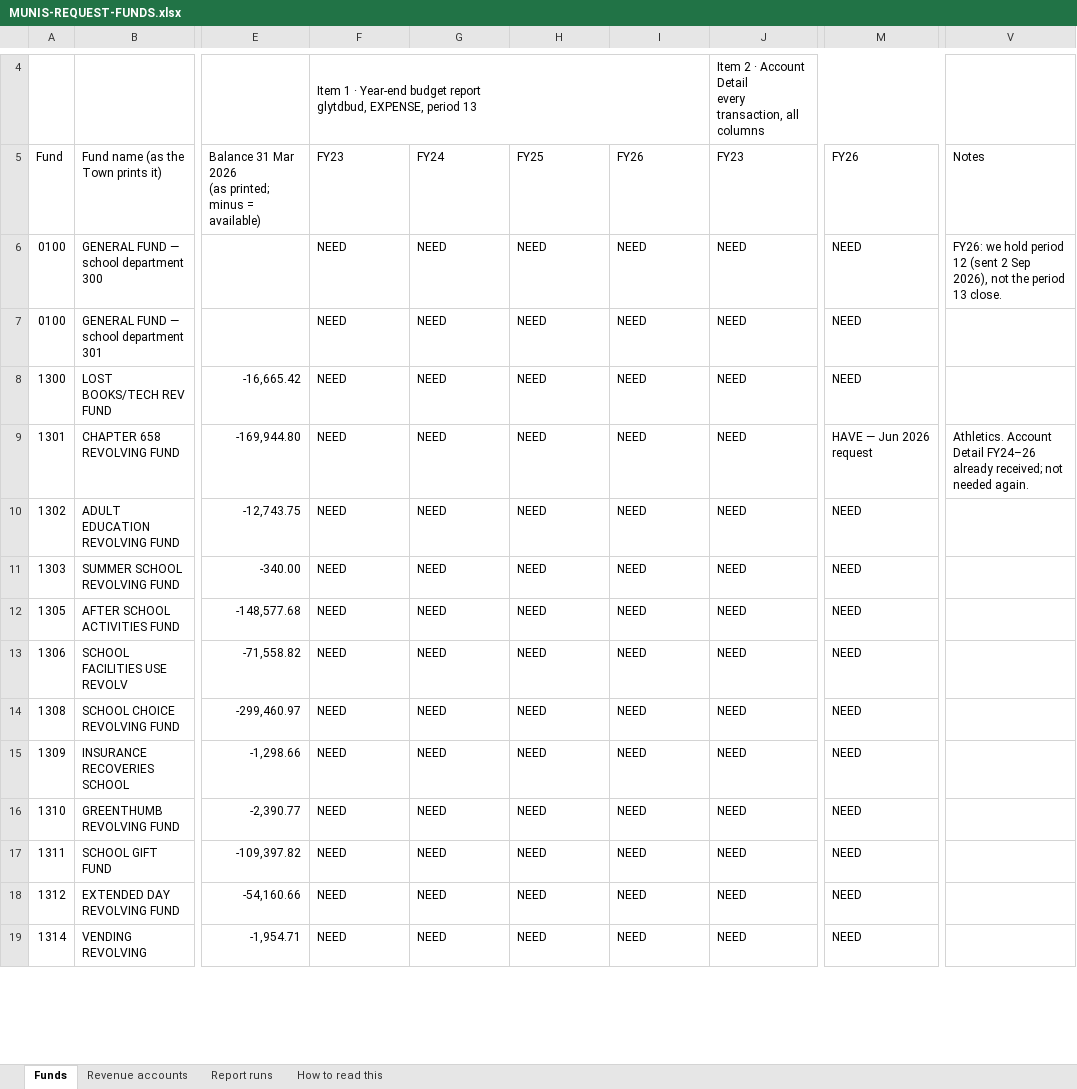
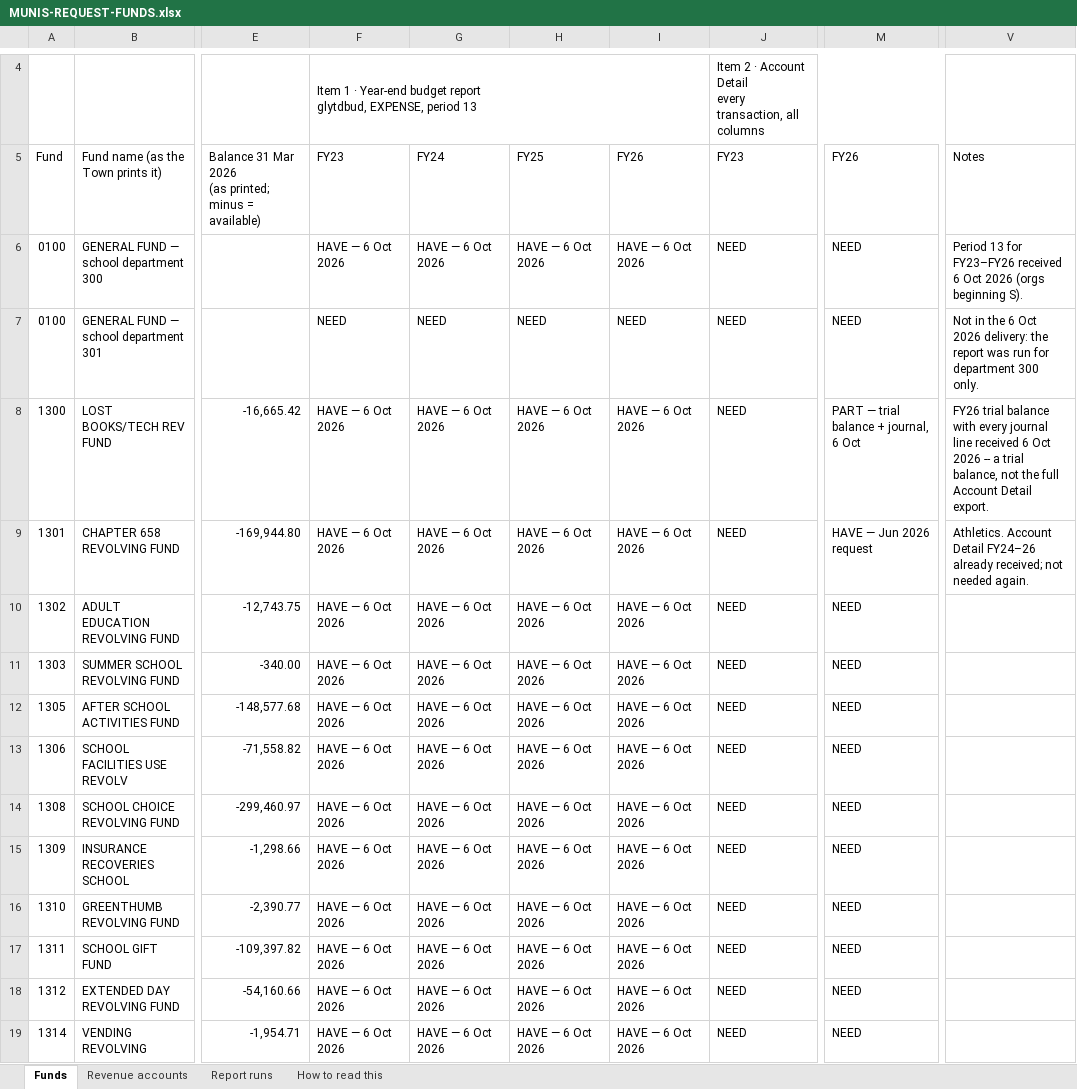
Before and after one commit to tjloughlin16/lunenburgbudgetapp, an Excel workbook: notes/outbound/drafts/MUNIS-REQUEST-FUNDS.xlsx, sheet Funds, drawn as a sheet; only a part is shown, gaps mark what is left out; values as stored, in another font and other column widths than the file's, no cell formats; conditional formats not drawn; the diff covers the shown part only; the diff names each change by its address in the sheet, - before the commit and + after, or states it on an @@ line.

```diff
--- a/notes/outbound/drafts/MUNIS-REQUEST-FUNDS.xlsx (sheet Funds)
+++ b/notes/outbound/drafts/MUNIS-REQUEST-FUNDS.xlsx (sheet Funds)
-F6: NEED
+F6: HAVE — 6 Oct 2026
-G6: NEED
+G6: HAVE — 6 Oct 2026
-H6: NEED
+H6: HAVE — 6 Oct 2026
-I6: NEED
+I6: HAVE — 6 Oct 2026
-V6: FY26: we hold period 12 (sent 2 Sep 2026), not the period 13 close.
+V6: Period 13 for FY23–FY26 received 6 Oct 2026 (orgs beginning S).
-V7: (empty)
+V7: Not in the 6 Oct 2026 delivery: the report was run for department 300 only.
-F8:F19: NEED
+F8:F19: HAVE — 6 Oct 2026
-G8:G19: NEED
+G8:G19: HAVE — 6 Oct 2026
-H8:H19: NEED
+H8:H19: HAVE — 6 Oct 2026
-I8:I19: NEED
+I8:I19: HAVE — 6 Oct 2026
-M8: NEED
+M8: PART — trial balance + journal, 6 Oct
-V8: (empty)
+V8: FY26 trial balance with every journal line received 6 Oct 2026 -- a trial balance, not the full Account Detail export.
```
Also changed, not shown: 196 edited cells elsewhere in this sheet, sheet Report runs, sheet How to read this, cell formats, 1 other file.
